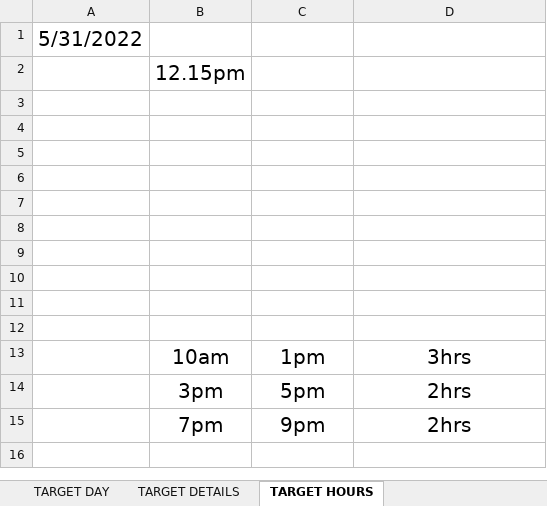
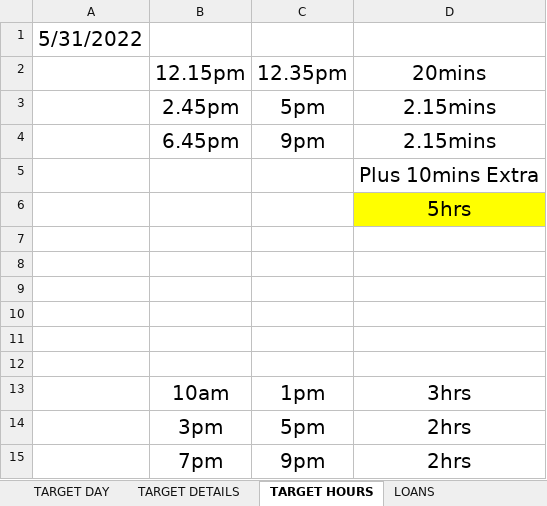
Before and after one commit to mustafa-mahmud/Arif_Code_Xls, an Excel workbook: CODE.xlsx, sheet TARGET HOURS, drawn as a sheet; values as stored, in another font and other column widths than the file's, no borders; removed rows and columns are numbered as before the commit, all else as after; the diff names each change by its address in the sheet, - before the commit and + after, or states it on an @@ line.

Commit message:
update

```diff
--- a/CODE.xlsx (sheet TARGET HOURS)
+++ b/CODE.xlsx (sheet TARGET HOURS)
+sheet tab: LOANS
-row 2:  | 12.15pm
-row 2: (empty)
+row 2:  | 12.15pm | 12.35pm | 20mins
-row 3: (empty)
+row 3:  | 2.45pm | 5pm | 2.15mins
-row 4: (empty)
+row 4:  | 6.45pm | 9pm | 2.15mins
-D5: (empty)
+D5: Plus 10mins Extra
+row 6:  |  |  | 5hrs
```
Also changed, not shown: sheet TARGET DAY.
